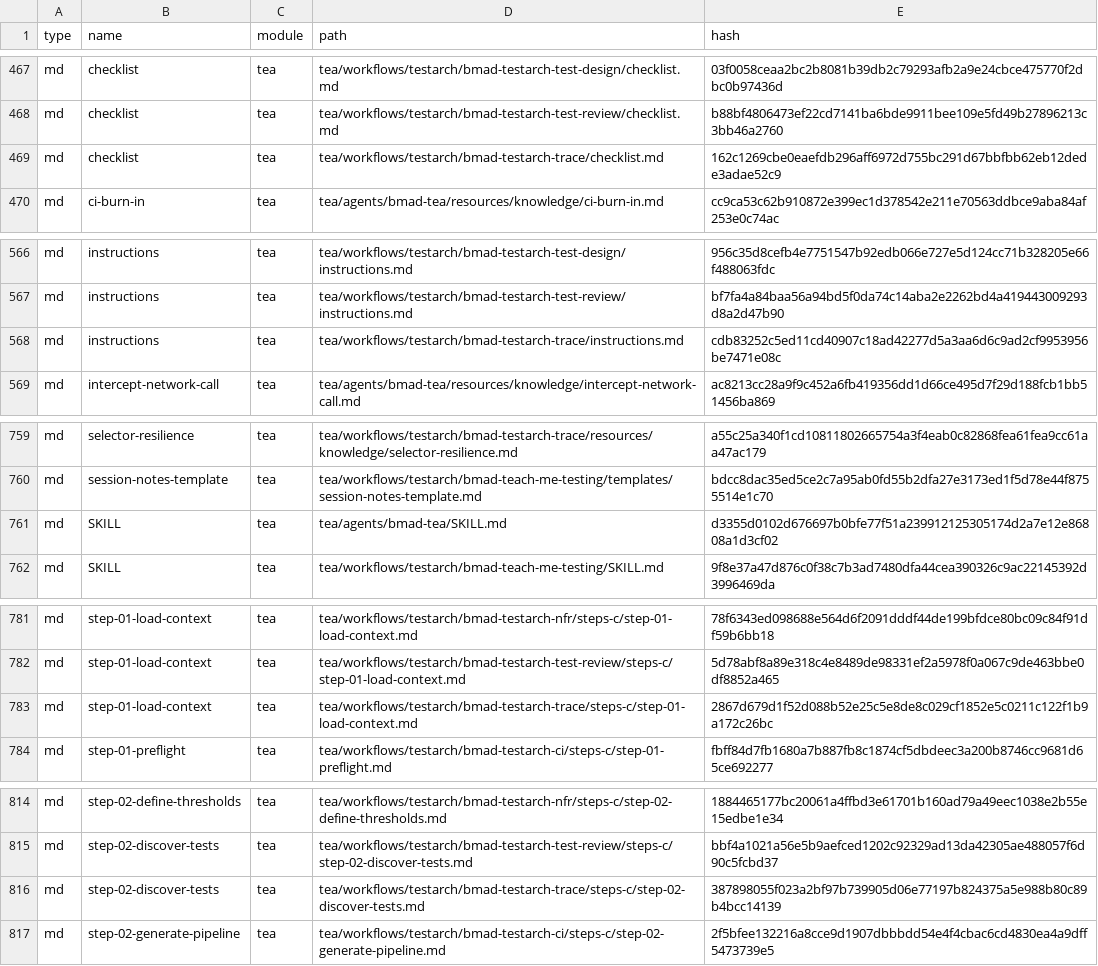
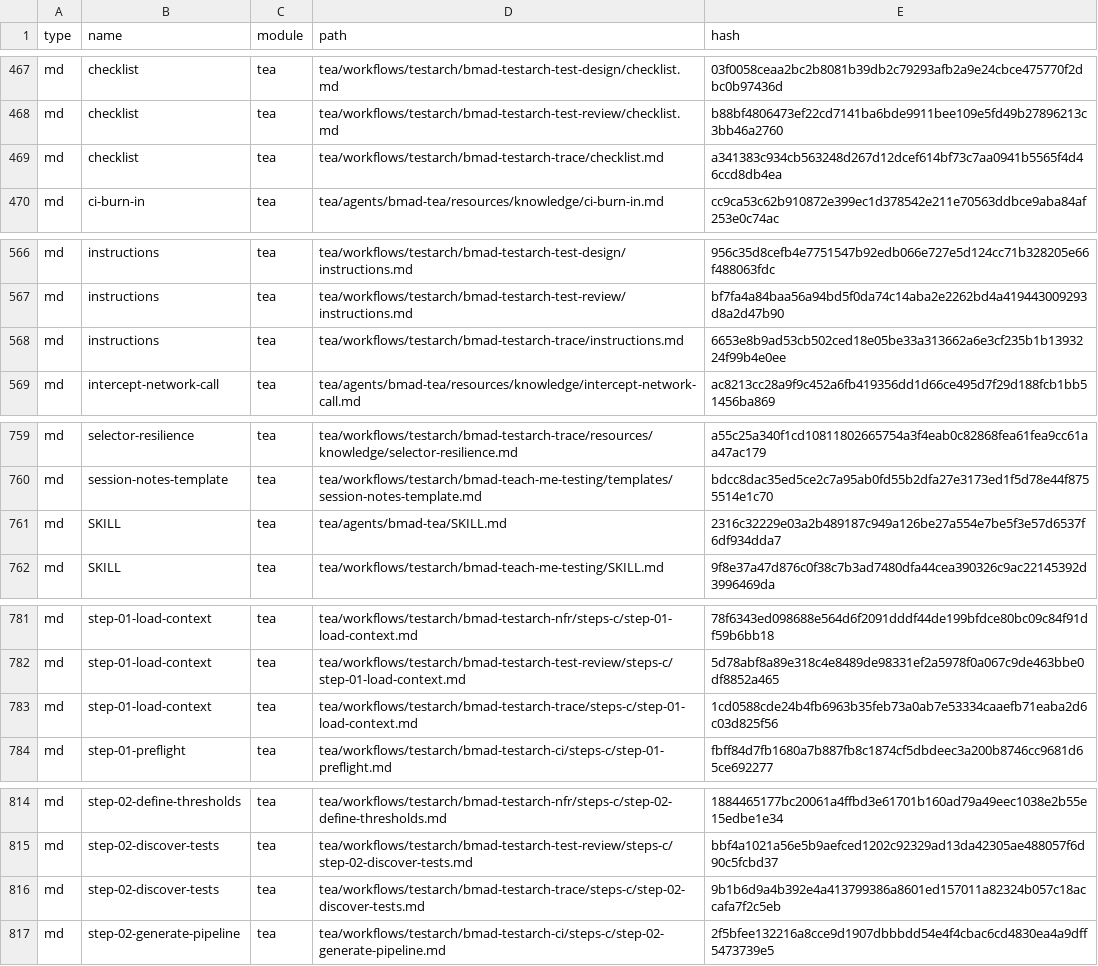
Before and after one commit to Contzokas/MedW, a CSV file: _bmad/_config/files-manifest.csv, drawn as a sheet; only a part is shown, gaps mark what is left out; the diff covers the shown part only.

```diff
--- a/_bmad/_config/files-manifest.csv
+++ b/_bmad/_config/files-manifest.csv
@@ -468,3 +468,3 @@ type,name,module,path,hash
 "md","checklist","tea","tea/workflows/testarch/bmad-testarch-test-review/checklist.md","b88bf4806473ef22cd7141ba6bde9911bee109e5fd49b27896213c3bb46a2760"
-"md","checklist","tea","tea/workflows/testarch/bmad-testarch-trace/checklist.md","162c1269cbe0eaefdb296aff6972d755bc291d67bbfbb62eb12dede3adae52c9"
+"md","checklist","tea","tea/workflows/testarch/bmad-testarch-trace/checklist.md","a341383c934cb563248d267d12dcef614bf73c7aa0941b5565f4d46ccd8db4ea"
 "md","ci-burn-in","tea","tea/agents/bmad-tea/resources/knowledge/ci-burn-in.md","cc9ca53c62b910872e399ec1d378542e211e70563ddbce9aba84af253e0c74ac"
@@ -567,3 +567,3 @@ type,name,module,path,hash
 "md","instructions","tea","tea/workflows/testarch/bmad-testarch-test-review/instructions.md","bf7fa4a84baa56a94bd5f0da74c14aba2e2262bd4a419443009293d8a2d47b90"
-"md","instructions","tea","tea/workflows/testarch/bmad-testarch-trace/instructions.md","cdb83252c5ed11cd40907c18ad42277d5a3aa6d6c9ad2cf9953956be7471e08c"
+"md","instructions","tea","tea/workflows/testarch/bmad-testarch-trace/instructions.md","6653e8b9ad53cb502ced18e05be33a313662a6e3cf235b1b1393224f99b4e0ee"
 "md","intercept-network-call","tea","tea/agents/bmad-tea/resources/knowledge/intercept-network-call.md","ac8213cc28a9f9c452a6fb419356dd1d66ce495d7f29d188fcb1bb51456ba869"
@@ -760,3 +760,3 @@ type,name,module,path,hash
 "md","session-notes-template","tea","tea/workflows/testarch/bmad-teach-me-testing/templates/session-notes-template.md","bdcc8dac35ed5ce2c7a95ab0fd55b2dfa27e3173ed1f5d78e44f8755514e1c70"
-"md","SKILL","tea","tea/agents/bmad-tea/SKILL.md","d3355d0102d676697b0bfe77f51a239912125305174d2a7e12e86808a1d3cf02"
+"md","SKILL","tea","tea/agents/bmad-tea/SKILL.md","2316c32229e03a2b489187c949a126be27a554e7be5f3e57d6537f6df934dda7"
 "md","SKILL","tea","tea/workflows/testarch/bmad-teach-me-testing/SKILL.md","9f8e37a47d876c0f38c7b3ad7480dfa44cea390326c9ac22145392d3996469da"
@@ -782,3 +782,3 @@ type,name,module,path,hash
 "md","step-01-load-context","tea","tea/workflows/testarch/bmad-testarch-test-review/steps-c/step-01-load-context.md","5d78abf8a89e318c4e8489de98331ef2a5978f0a067c9de463bbe0df8852a465"
-"md","step-01-load-context","tea","tea/workflows/testarch/bmad-testarch-trace/steps-c/step-01-load-context.md","2867d679d1f52d088b52e25c5e8de8c029cf1852e5c0211c122f1b9a172c26bc"
+"md","step-01-load-context","tea","tea/workflows/testarch/bmad-testarch-trace/steps-c/step-01-load-context.md","1cd0588cde24b4fb6963b35feb73a0ab7e53334caaefb71eaba2d6c03d825f56"
 "md","step-01-preflight","tea","tea/workflows/testarch/bmad-testarch-ci/steps-c/step-01-preflight.md","fbff84d7fb1680a7b887fb8c1874cf5dbdeec3a200b8746cc9681d65ce692277"
@@ -815,3 +815,3 @@ type,name,module,path,hash
 "md","step-02-discover-tests","tea","tea/workflows/testarch/bmad-testarch-test-review/steps-c/step-02-discover-tests.md","bbf4a1021a56e5b9aefced1202c92329ad13da42305ae488057f6d90c5fcbd37"
-"md","step-02-discover-tests","tea","tea/workflows/testarch/bmad-testarch-trace/steps-c/step-02-discover-tests.md","387898055f023a2bf97b739905d06e77197b824375a5e988b80c89b4bcc14139"
+"md","step-02-discover-tests","tea","tea/workflows/testarch/bmad-testarch-trace/steps-c/step-02-discover-tests.md","9b1b6d9a4b392e4a413799386a8601ed157011a82324b057c18accafa7f2c5eb"
 "md","step-02-generate-pipeline","tea","tea/workflows/testarch/bmad-testarch-ci/steps-c/step-02-generate-pipeline.md","2f5bfee132216a8cce9d1907dbbbdd54e4f4cbac6cd4830ea4a9dff5473739e5"
```
Also changed, not shown: 12 edited cells elsewhere in this file, 49 other files.
